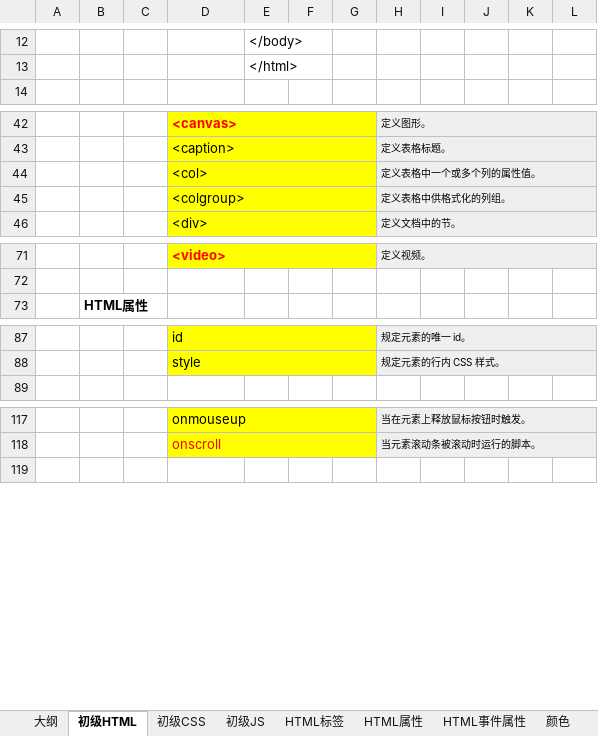
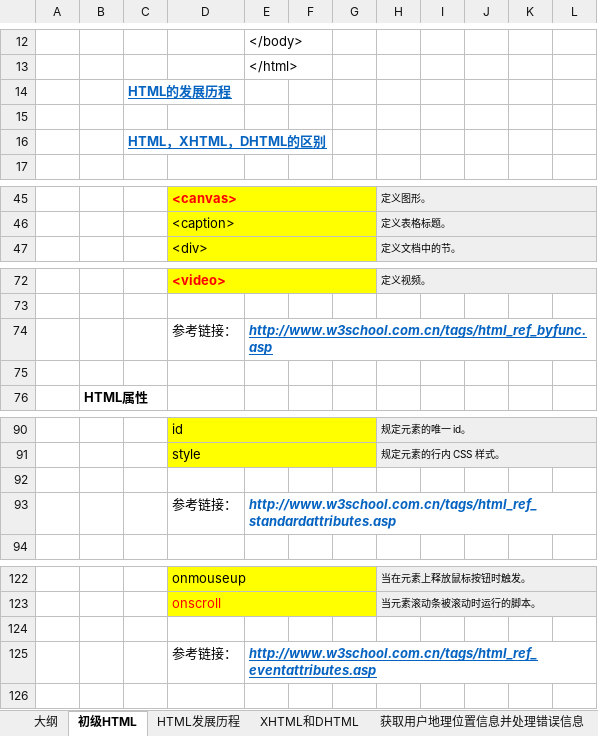
Before and after one commit to OptimusZhang/testJavaScript, an Excel workbook: docs/Learn HTML+CSS+JavaScript 概要(2h).xlsx, sheet 初级HTML, drawn as a sheet; only a part is shown, gaps mark what is left out; values as stored, in another font and other column widths than the file's, no borders; charts and pictures not drawn; removed rows and columns are numbered as before the commit, all else as after; the diff covers the shown part only; the diff names each change by its address in the sheet, - before the commit and + after, or states it on an @@ line.

Commit message:
remove sample.zip modify the HTML doc

```diff
--- a/docs/Learn HTML+CSS+JavaScript 概要(2h).xlsx (sheet 初级HTML)
+++ b/docs/Learn HTML+CSS+JavaScript 概要(2h).xlsx (sheet 初级HTML)
+sheet tab: HTML发展历程
+sheet tab: XHTML和DHTML
+sheet tab: 获取用户地理位置信息并处理错误信息
+row 14:  |  | HTML的发展历程
+row 15: (empty)
+row 16:  |  | HTML，XHTML，DHTML的区别
-row 44:  |  |  | <col> |  |  |  | 定义表格中一个或多个列的属性值。
-row 45:  |  |  | <colgroup> |  |  |  | 定义表格中供格式化的列组。
+row 74:  |  |  | 参考链接： | http://www.w3school.com.cn/tags/html_ref_byfunc.asp
+row 75: (empty)
+row 92: (empty)
+row 93:  |  |  | 参考链接： | http://www.w3school.com.cn/tags/html_ref_standardattributes.asp
+row 124: (empty)
+row 125:  |  |  | 参考链接： | http://www.w3school.com.cn/tags/html_ref_eventattributes.asp
```
Also changed, not shown: 52 added rows elsewhere in this sheet, charts or pictures, 1 other file.
